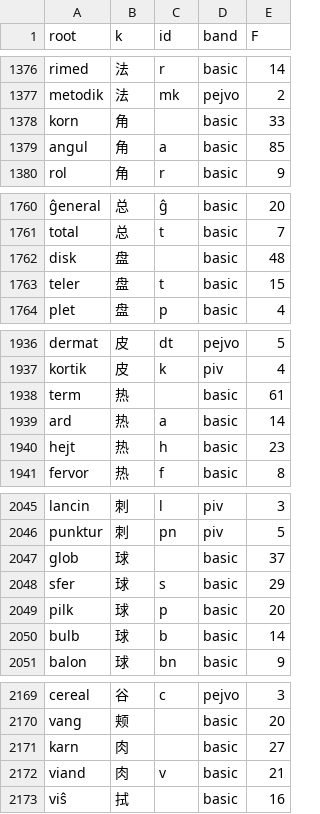
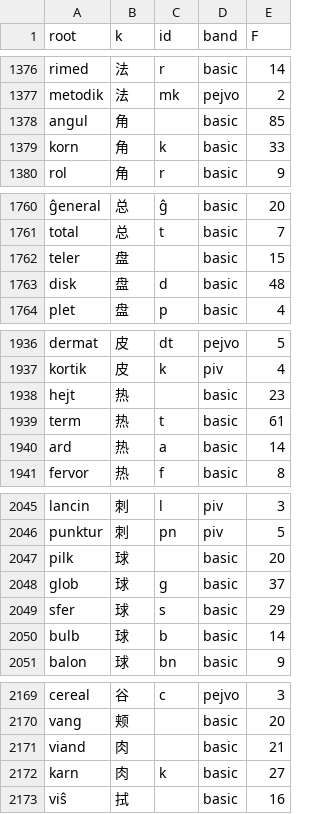
Before and after one commit to Takatakatake/kanji_assign, a CSV file: _gas_identifier_out.csv, drawn as a sheet; only a part is shown, gaps mark what is left out.

```diff
--- a/_gas_identifier_out.csv
+++ b/_gas_identifier_out.csv
@@ -1377,4 +1377,4 @@
 "metodik","法","mk","pejvo","2"
-"korn","角","","basic","33"
-"angul","角","a","basic","85"
+"angul","角","","basic","85"
+"korn","角","k","basic","33"
 "rol","角","r","basic","9"
@@ -1761,4 +1761,4 @@
 "total","总","t","basic","7"
-"disk","盘","","basic","48"
-"teler","盘","t","basic","15"
+"teler","盘","","basic","15"
+"disk","盘","d","basic","48"
 "plet","盘","p","basic","4"
@@ -1937,5 +1937,5 @@
 "kortik","皮","k","piv","4"
-"term","热","","basic","61"
+"hejt","热","","basic","23"
+"term","热","t","basic","61"
 "ard","热","a","basic","14"
-"hejt","热","h","basic","23"
 "fervor","热","f","basic","8"
@@ -2046,5 +2046,5 @@
 "punktur","刺","pn","piv","5"
-"glob","球","","basic","37"
+"pilk","球","","basic","20"
+"glob","球","g","basic","37"
 "sfer","球","s","basic","29"
-"pilk","球","p","basic","20"
 "bulb","球","b","basic","14"
@@ -2170,4 +2170,4 @@
 "vang","颊","","basic","20"
-"karn","肉","","basic","27"
-"viand","肉","v","basic","21"
+"viand","肉","","basic","21"
+"karn","肉","k","basic","27"
 "viŝ","拭","","basic","16"
```
Also changed, not shown: _base_override.tsv, _identifier_sidecar.tsv, 5 other files.
